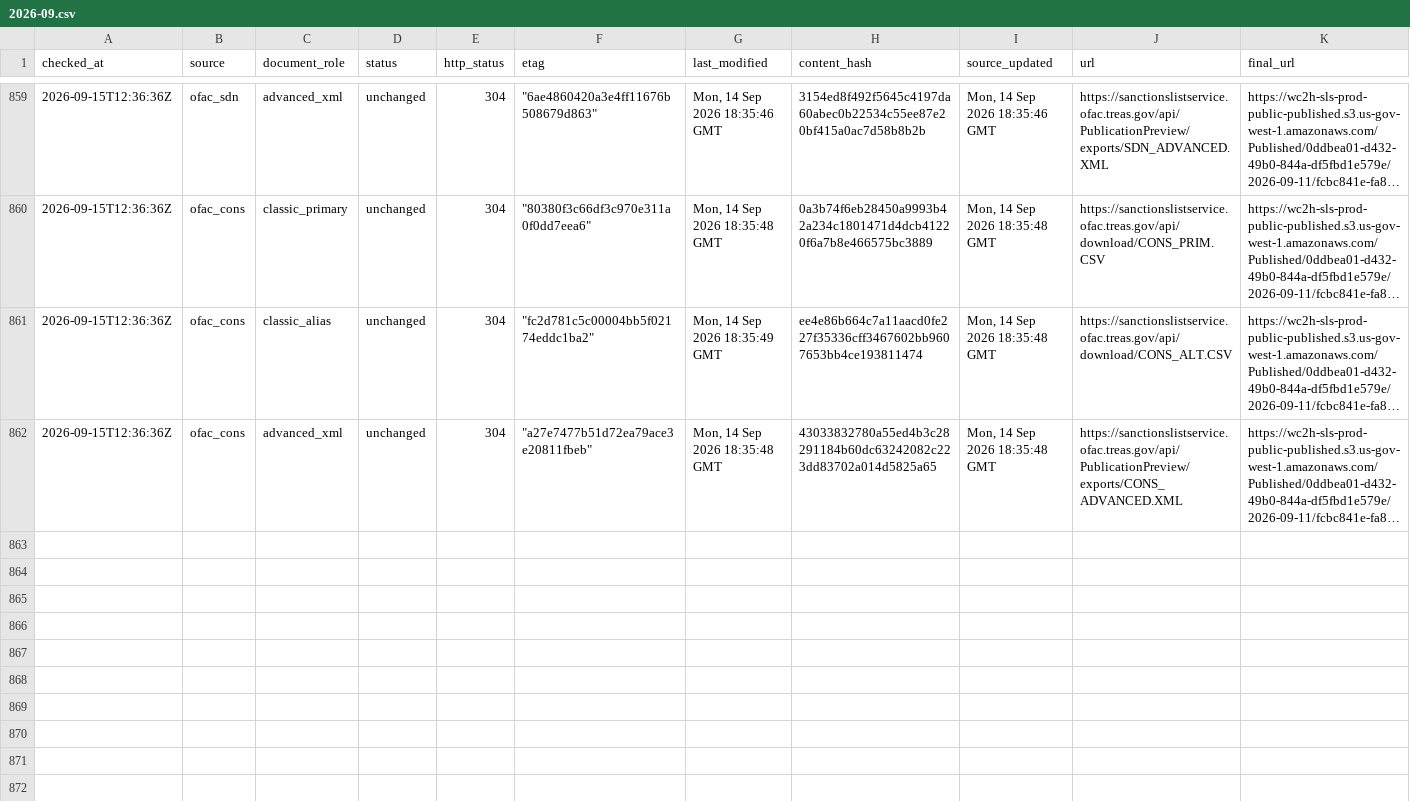
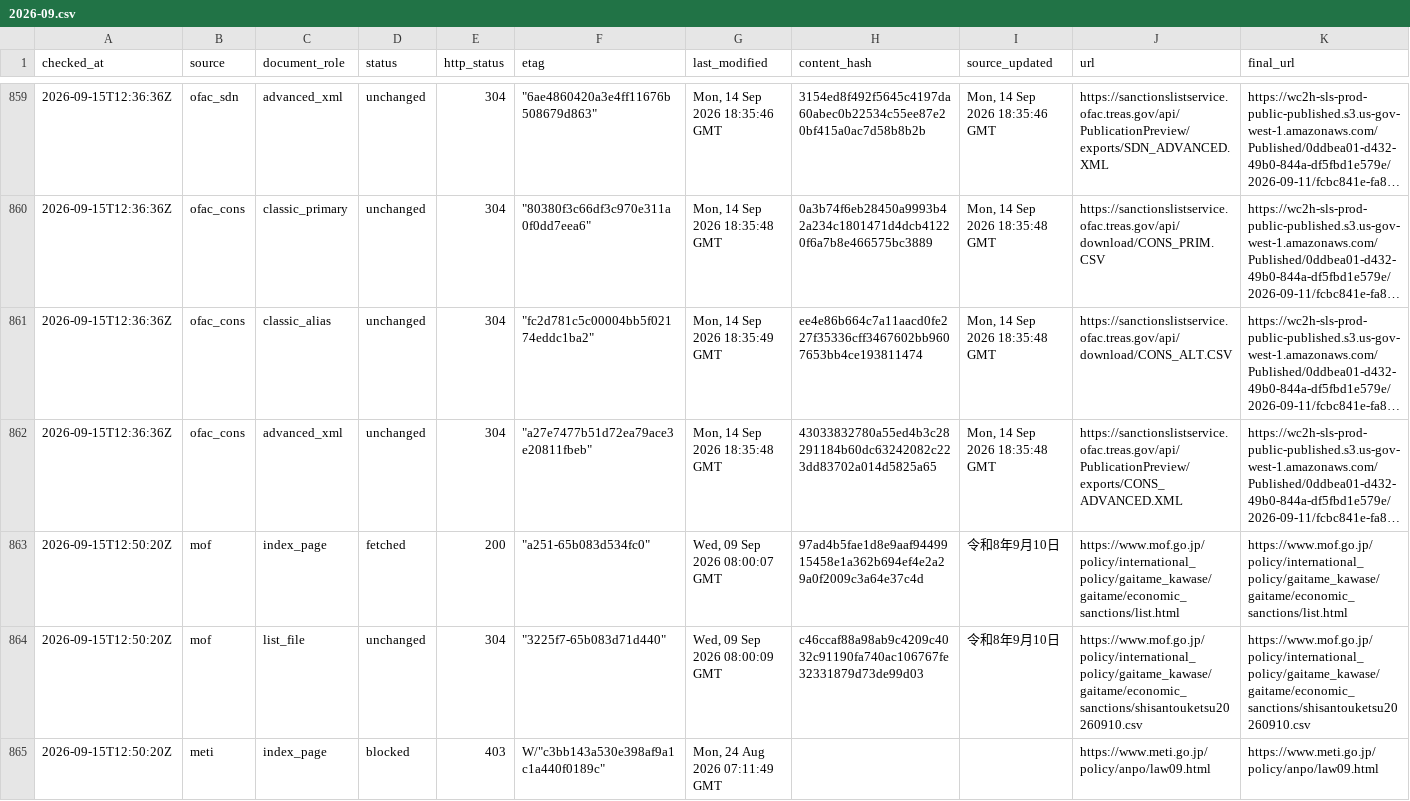
Before and after one commit to kenmizuno-cpu/sanctions-watch, a CSV file: data/source_audit/2026-09.csv, drawn as a sheet; only a part is shown, gaps mark what is left out; long unchanged cells end in …; rows hold the shown columns only; the diff names each change by its address in the sheet, - before the commit and + after, or states it on an @@ line.

```diff
--- a/data/source_audit/2026-09.csv
+++ b/data/source_audit/2026-09.csv
+row 863: 2026-09-15T12:50:20Z | mof | index_page | fetched | 200 | "a251-65b083d534fc0" | Wed, 09 Sep 2026 08:00:07 GMT | 97ad4b5fae1d8e9aaf9449915458e1a362b694ef4e2a29a0f2009c3a64e37c4d | 令和8年9月10日 | https://www.mof.go.jp/policy/international_policy/gaitame_kawase/gaitame/economic_sanctions/list.html | https://www.mof.go.jp/policy/international_policy/gaitame_kawase/gaitame/economic_sanctions/list.html
+row 864: 2026-09-15T12:50:20Z | mof | list_file | unchanged | 304 | "3225f7-65b083d71d440" | Wed, 09 Sep 2026 08:00:09 GMT | c46ccaf88a98ab9c4209c4032c91190fa740ac106767fe32331879d73de99d03 | 令和8年9月10日 | https://www.mof.go.jp/policy/international_policy/gaitame_kawase/gaitame/economic_sanctions/shisantouketsu20260910.csv | https://www.mof.go.jp/policy/international_policy/gaitame_kawase/gaitame/economic_sanctions/shisantouketsu20260910.csv
+row 865: 2026-09-15T12:50:20Z | meti | index_page | blocked | 403 | W/"c3bb143a530e398af9a1c1a440f0189c" | Mon, 24 Aug 2026 07:11:49 GMT |  |  | https://www.meti.go.jp/policy/anpo/law09.html | https://www.meti.go.jp/policy/anpo/law09.html
```
Also changed, not shown: data/dashboard/status.csv, data/heartbeat/2026-09.csv.
